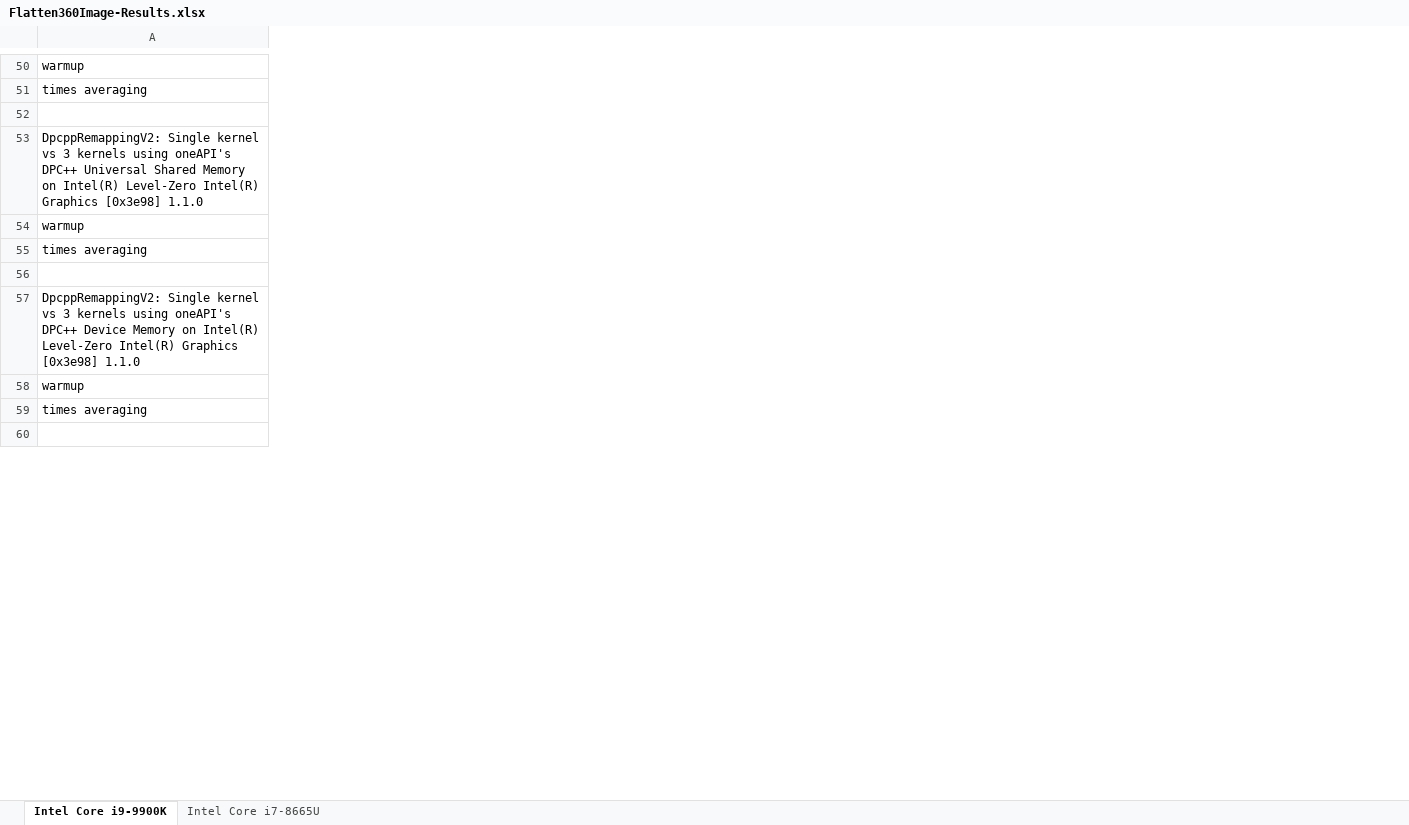
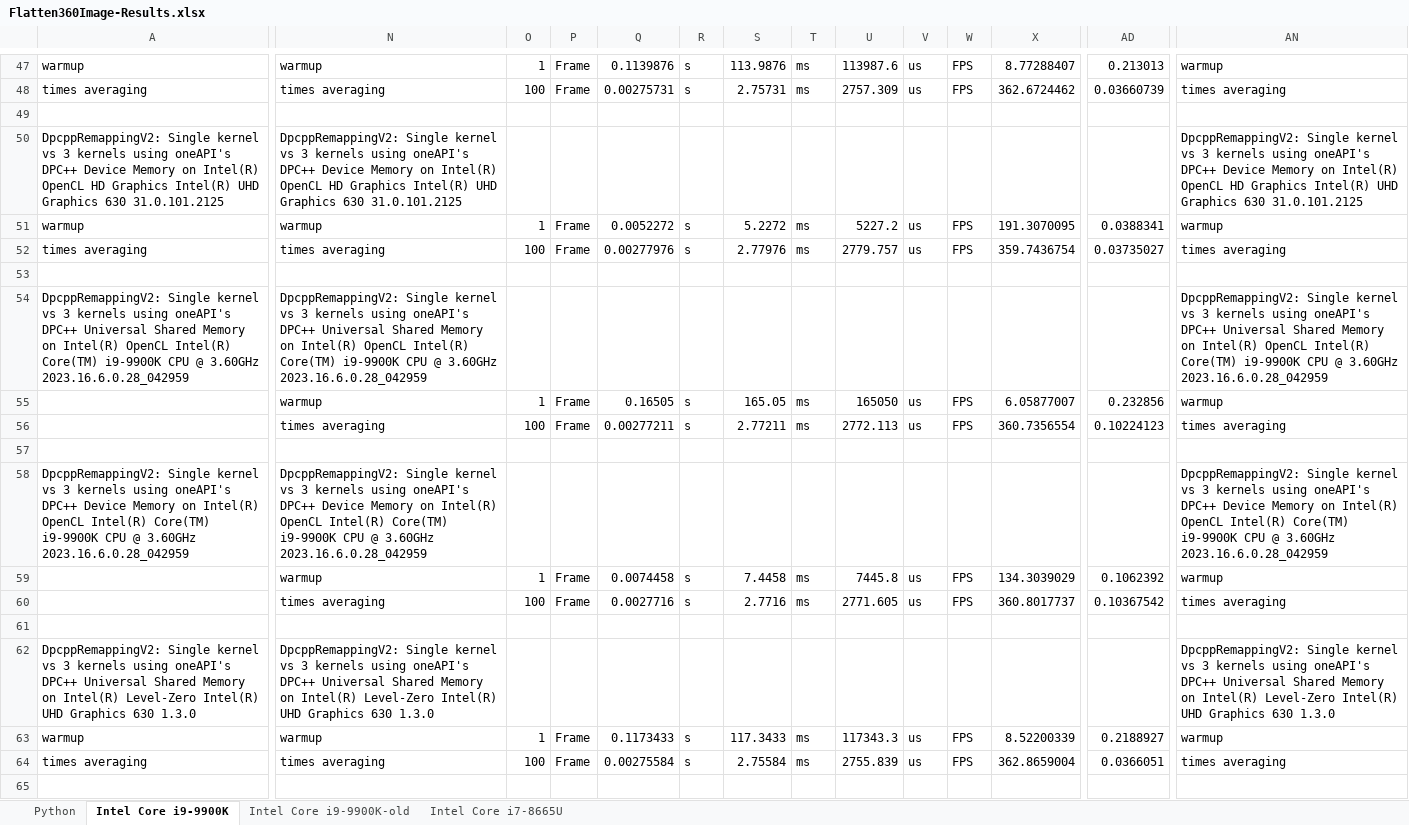
Before and after one commit to intel-health/optimizing-equirectangular-conversion, an Excel workbook: EquiRectangular/src/DPC++/Flatten360Image-Results.xlsx, sheet Intel Core i9-9900K, drawn as a sheet; only a part is shown, gaps mark what is left out; values as stored, in another font and other column widths than the file's, no borders; conditional formats not drawn; addresses are those after the commit; rows hold the shown columns only; the diff covers the shown part only; the diff names each change by its address in the sheet, - before the commit and + after, or states it on an @@ line.

```diff
--- a/EquiRectangular/src/DPC++/Flatten360Image-Results.xlsx (sheet Intel Core i9-9900K)
+++ b/EquiRectangular/src/DPC++/Flatten360Image-Results.xlsx (sheet Intel Core i9-9900K)
+sheet tab: Python
+sheet tab: Intel Core i9-9900K-old
+column N, rows 47-52: warmup | times averaging |  | DpcppRemappingV2: Single kernel vs 3 kernels using oneAPI's DPC++ Device Memory on Intel(R) OpenCL HD Graphics Intel(R) UHD Graphics 630 31.0.101.2125 | warmup | times averaging; row 58: DpcppRemappingV2: Single kernel vs 3 kernels using oneAPI's DPC++ Device Memory on Intel(R) OpenCL Intel(R) Core(TM) i9-9900K CPU @ 3.60GHz 2023.16.6.0.28_042959; rows 63-64: warmup | times averaging
+column O, rows 47-52: 1 | 100 |  |  | 1 | 100; rows 63-64: 1 | 100
+column P, rows 47-52: Frame | Frame |  |  | Frame | Frame; rows 63-64: Frame | Frame
+column Q, rows 47-52: 0.1139876 | 0.00275731 |  |  | 0.0052272 | 0.00277976; rows 63-64: 0.1173433 | 0.00275584
+column R, rows 47-52: s | s |  |  | s | s; rows 63-64: s | s
+column S, rows 47-52: 113.9876 | 2.75731 |  |  | 5.2272 | 2.77976; rows 63-64: 117.3433 | 2.75584
+column T, rows 47-52: ms | ms |  |  | ms | ms; rows 63-64: ms | ms
+column U, rows 47-52: 113987.6 | 2757.309 |  |  | 5227.2 | 2779.757; rows 63-64: 117343.3 | 2755.839
+column V, rows 47-52: us | us |  |  | us | us; rows 63-64: us | us
+column W, rows 47-52: FPS | FPS |  |  | FPS | FPS; rows 63-64: FPS | FPS
+column X, rows 47-52: 8.77288407 | 362.6724462 |  |  | 191.3070095 | 359.7436754; rows 63-64: 8.52200339 | 362.8659004
+column AD, rows 47-52: 0.213013 | 0.03660739 |  |  | 0.0388341 | 0.03735027; rows 63-64: 0.2188927 | 0.0366051
+column AN, rows 47-52: warmup | times averaging |  | DpcppRemappingV2: Single kernel vs 3 kernels using oneAPI's DPC++ Device Memory on Intel(R) OpenCL HD Graphics Intel(R) UHD Graphics 630 31.0.101.2125 | warmup | times averaging; row 58: DpcppRemappingV2: Single kernel vs 3 kernels using oneAPI's DPC++ Device Memory on Intel(R) OpenCL Intel(R) Core(TM) i9-9900K CPU @ 3.60GHz 2023.16.6.0.28_042959; rows 63-64: warmup | times averaging
-A50: …oneAPI's DPC++ Universal Shared Memory on Intel(R) Level-Zero Intel(R) Graphics [0x3e98] 1.1.0
+A50: …oneAPI's DPC++ Device Memory on Intel(R) OpenCL HD Graphics Intel(R) UHD Graphics 630 31.0.101.2125
+row 54: DpcppRemappingV2: Single kernel vs 3 kernels using oneAPI's DPC++ Universal Shared Memory on Intel(R) OpenCL Intel(R) Core(TM) i9-9900K CPU @ 3.60GHz 2023.16.6.0.28_042959 | DpcppRemappingV2: Single kernel vs 3 kernels using oneAPI's DPC++ Universal Shared Memory on Intel(R) OpenCL Intel(R) Core(TM) i9-9900K CPU @ 3.60GHz 2023.16.6.0.28_042959 |  |  |  |  |  |  |  |  |  |  |  | DpcppRemappingV2: Single kernel vs 3 kernels using oneAPI's DPC++ Universal Shared Memory on Intel(R) OpenCL Intel(R) Core(TM) i9-9900K CPU @ 3.60GHz 2023.16.6.0.28_042959
+row 55:  | warmup | 1 | Frame | 0.16505 | s | 165.05 | ms | 165050 | us | FPS | 6.05877007 | 0.232856 | warmup
+row 56:  | times averaging | 100 | Frame | 0.00277211 | s | 2.77211 | ms | 2772.113 | us | FPS | 360.7356554 | 0.10224123 | times averaging
+row 57: (empty)
-A58: …on Intel(R) Level-Zero Intel(R) Graphics [0x3e98] 1.1.0
+A58: …on Intel(R) OpenCL Intel(R) Core(TM) i9-9900K CPU @ 3.60GHz 2023.16.6.0.28_042959
+row 59:  | warmup | 1 | Frame | 0.0074458 | s | 7.4458 | ms | 7445.8 | us | FPS | 134.3039029 | 0.1062392 | warmup
+row 60:  | times averaging | 100 | Frame | 0.0027716 | s | 2.7716 | ms | 2771.605 | us | FPS | 360.8017737 | 0.10367542 | times averaging
+row 61: (empty)
+row 62: DpcppRemappingV2: Single kernel vs 3 kernels using oneAPI's DPC++ Universal Shared Memory on Intel(R) Level-Zero Intel(R) UHD Graphics 630 1.3.0 | DpcppRemappingV2: Single kernel vs 3 kernels using oneAPI's DPC++ Universal Shared Memory on Intel(R) Level-Zero Intel(R) UHD Graphics 630 1.3.0 |  |  |  |  |  |  |  |  |  |  |  | DpcppRemappingV2: Single kernel vs 3 kernels using oneAPI's DPC++ Universal Shared Memory on Intel(R) Level-Zero Intel(R) UHD Graphics 630 1.3.0
```
Also changed, not shown: 63 added rows, 22 removed rows, 2 moved rows, 20 added columns, 8 removed columns and 38 edited cells elsewhere in this sheet, 3 other files.
